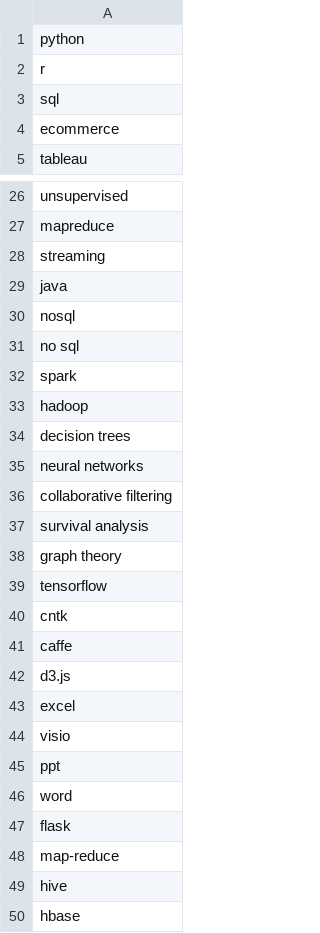
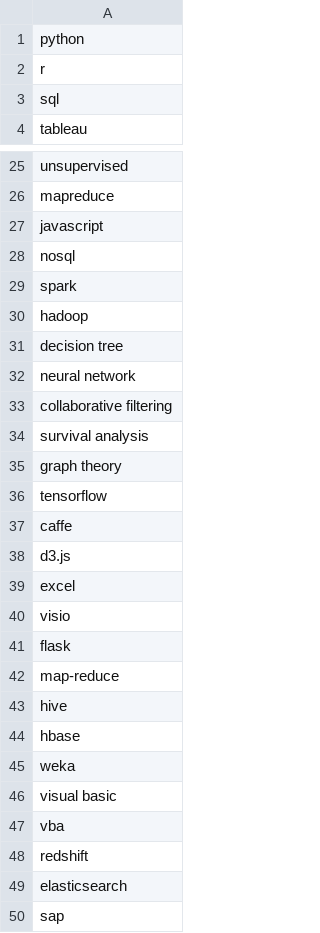
Before and after one commit to linna8396/Data-Interns-On-Indeed, a CSV file: skills.csv, drawn as a sheet; only a part is shown, gaps mark what is left out; the shorter side is filled out with more unchanged rows; the diff covers the shown part only.

```diff
--- a/skills.csv
+++ b/skills.csv
@@ -3,3 +3,2 @@ r
 sql
-ecommerce
 tableau
@@ -27,10 +26,8 @@ unsupervised
 mapreduce
-streaming
-java
+javascript
 nosql
-no sql
 spark
 hadoop
-decision trees
-neural networks
+decision tree
+neural network
 collaborative filtering
@@ -39,3 +36,2 @@ graph theory
 tensorflow
-cntk
 caffe
@@ -44,4 +40,2 @@ excel
 visio
-ppt
-word
 flask
```
Also changed, not shown: 1 added row, 12 removed rows and 1 edited cell elsewhere in this file.
